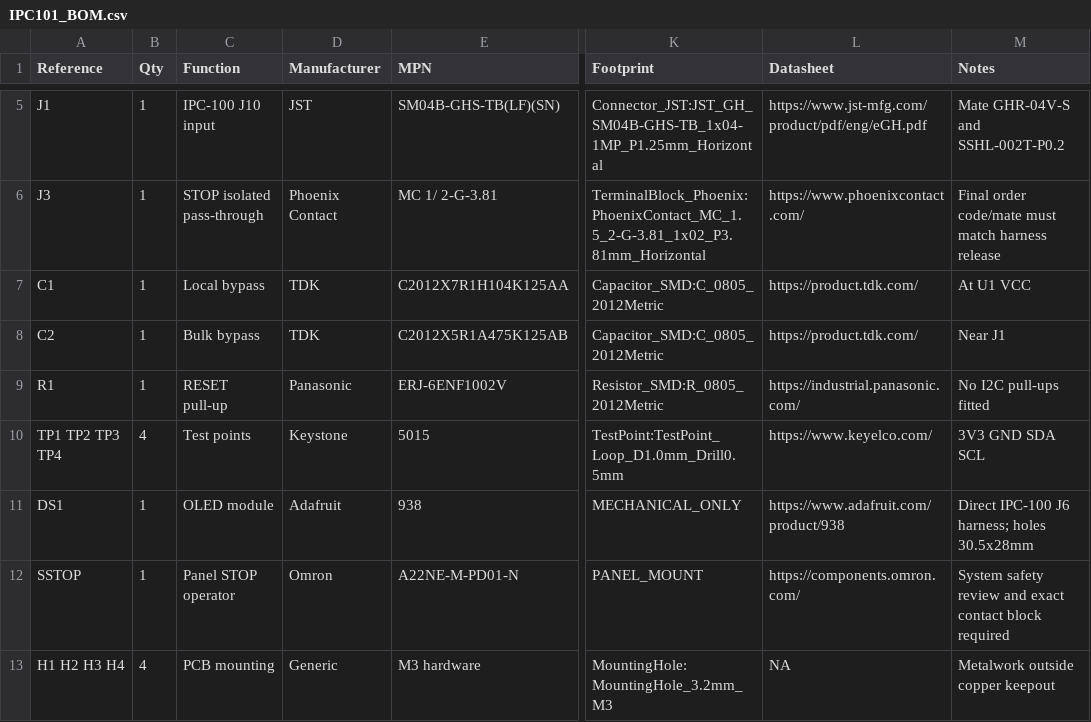
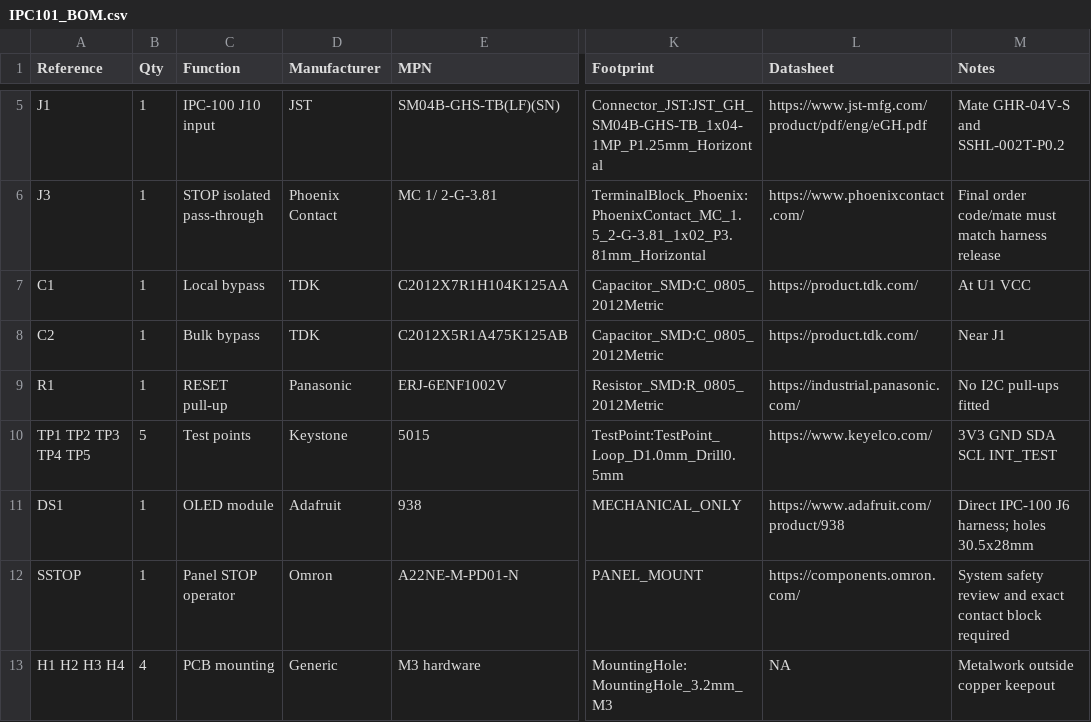
Before and after one commit to IronPineOutdoors/IPC101, a CSV file: hardware/bom/IPC101_BOM.csv, drawn as a sheet; only a part is shown, gaps mark what is left out; the diff names each change by its address in the sheet, - before the commit and + after, or states it on an @@ line.

```diff
--- a/hardware/bom/IPC101_BOM.csv
+++ b/hardware/bom/IPC101_BOM.csv
-A10 (Reference): TP1 TP2 TP3 TP4
+A10 (Reference): TP1 TP2 TP3 TP4 TP5
-B10 (Qty): 4
+B10 (Qty): 5
-M10 (Notes): 3V3 GND SDA SCL
+M10 (Notes): 3V3 GND SDA SCL INT_TEST
```
Also changed, not shown: 5 other files.
